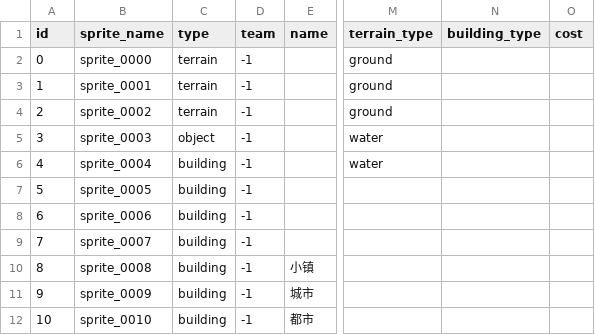
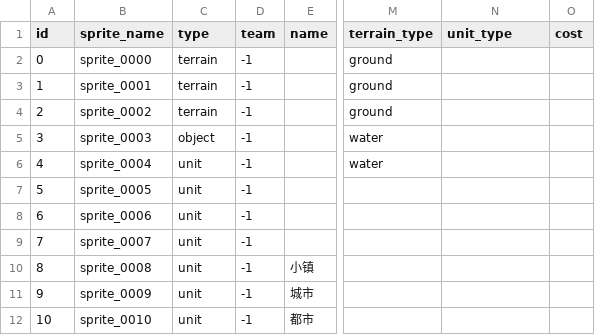
Before and after one commit to DaemonHook/Electronic-Warfare, a CSV file: Assets/Resources/SamplePackage/Defines/sampleSheetUnitDef.csv, drawn as a sheet; only a part is shown, gaps mark what is left out; the diff covers the shown part only; the diff names each change by its address in the sheet, - before the commit and + after, or states it on an @@ line.

```diff
--- a/Assets/Resources/SamplePackage/Defines/sampleSheetUnitDef.csv
+++ b/Assets/Resources/SamplePackage/Defines/sampleSheetUnitDef.csv
-N1: building_type
+N1: unit_type
-C6:C12 (type): building
+C6:C12 (type): unit
```
Also changed, not shown: 40 edited cells elsewhere in this file, 40 other files.
